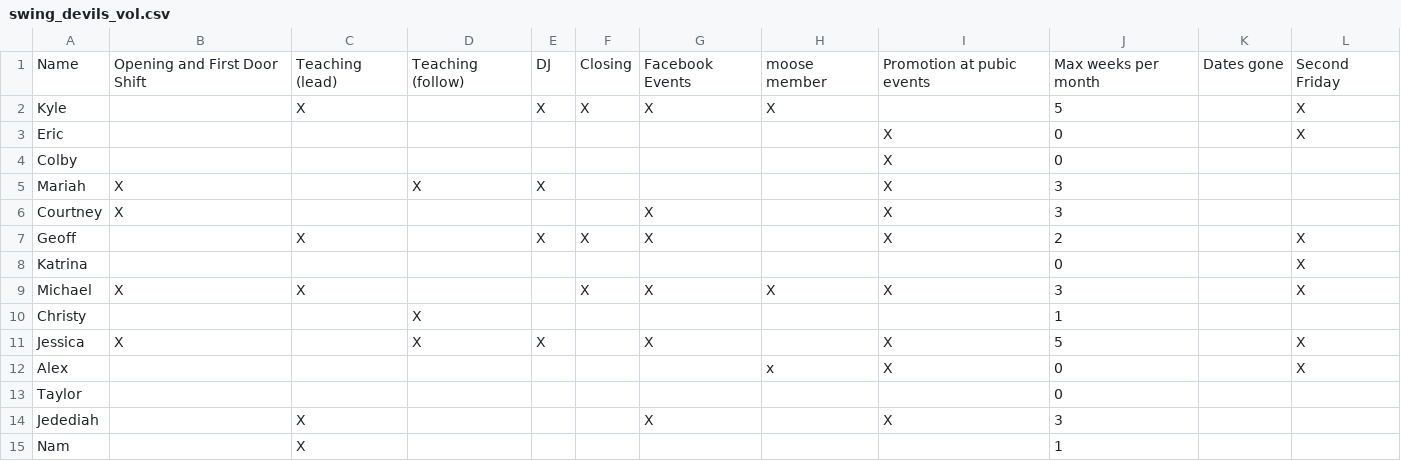
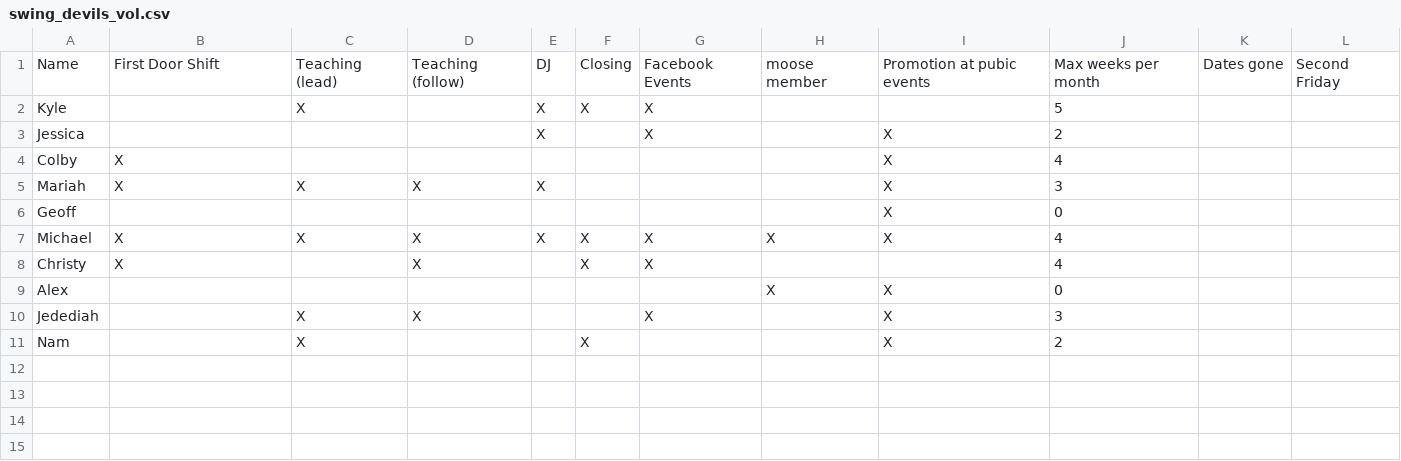
Before and after one commit to kedoty/Swing-Devils-Volunteer-Randomizer, a CSV file: swing_devils_vol.csv, drawn as a sheet.

Commit message:
update script, update volunteer sheet for August 2022

```diff
--- a/swing_devils_vol.csv
+++ b/swing_devils_vol.csv
@@ -1,15 +1,11 @@
-Name,Opening and First Door Shift,Teaching (lead),Teaching (follow),DJ,Closing,Facebook Events,moose member,Promotion at pubic events,Max weeks per month,Dates gone,Second Friday
-Kyle,,X,,X,X,X,X,,5,,X
-Eric,,,,,,,,X,0,,X
-Colby,,,,,,,,X,0,,
-Mariah,X,,X,X,,,,X,3,,
-Courtney,X,,,,,X,,X,3,,
-Geoff,,X,,X,X,X,,X,2,,X
-Katrina,,,,,,,,,0,,X
-Michael,X,X,,,X,X,X,X,3,,X
-Christy,,,X,,,,,,1,,
-Jessica,X,,X,X,,X,,X,5,,X
-Alex,,,,,,,x,X,0,,X
-Taylor,,,,,,,,,0,,
-Jedediah,,X,,,,X,,X,3,,
-Nam,,X,,,,,,,1,,
+Name,First Door Shift,Teaching (lead),Teaching (follow),DJ,Closing,Facebook Events,moose member,Promotion at pubic events,Max weeks per month,Dates gone,Second Friday
+Kyle,,X,,X,X,X,,,5,,
+Jessica,,,,X,,X,,X,2,,
+Colby,X,,,,,,,X,4,,
+Mariah,X,X,X,X,,,,X,3,,
+Geoff,,,,,,,,X,0,,
+Michael,X,X,X,X,X,X,X,X,4,,
+Christy,X,,X,,X,X,,,4,,
+Alex,,,,,,,X,X,0,,
+Jedediah,,X,X,,,X,,X,3,,
+Nam,,X,,,X,,,X,2,,
```
Also changed, not shown: 2 other files.
